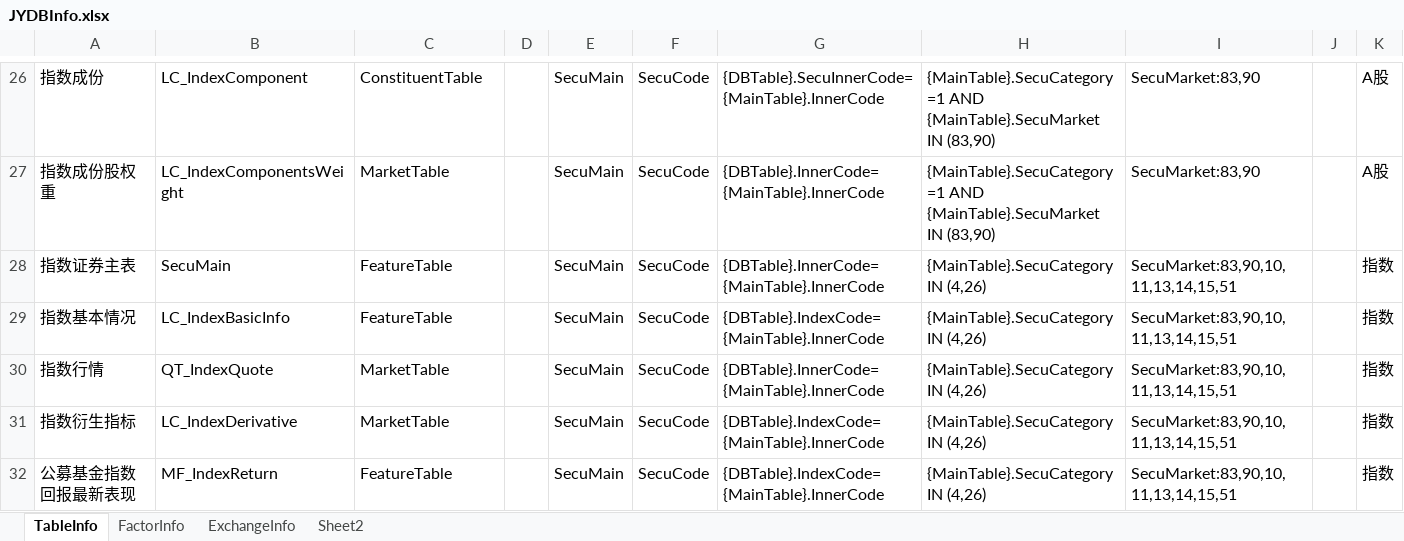
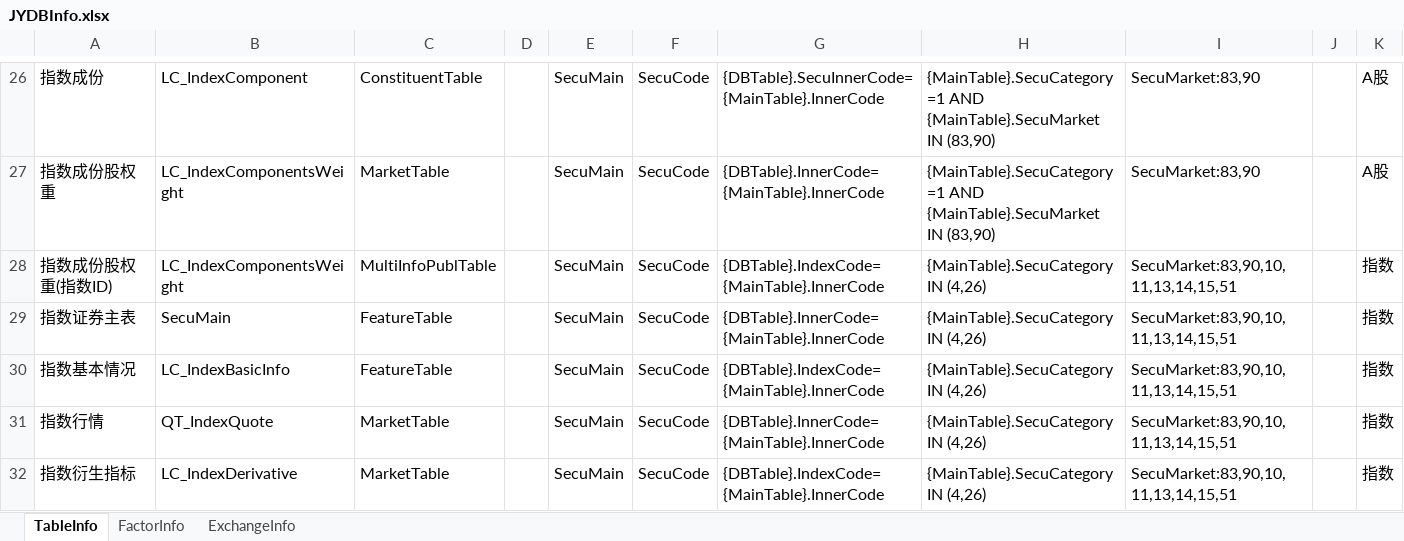
Before and after one commit to sn0wfree/QuantStudio, an Excel workbook: QuantStudio/Resource/JYDBInfo.xlsx, sheet TableInfo, drawn as a sheet; only a part is shown, gaps mark what is left out; the shorter side is filled out with more unchanged rows; values as stored, in another font and other column widths than the file's, no borders; the diff names each change by its address in the sheet, - before the commit and + after, or states it on an @@ line.

```diff
--- a/QuantStudio/Resource/JYDBInfo.xlsx (sheet TableInfo)
+++ b/QuantStudio/Resource/JYDBInfo.xlsx (sheet TableInfo)
-sheet tab: Sheet2
+row 28: 指数成份股权重(指数ID) | LC_IndexComponentsWeight | MultiInfoPublTable |  | SecuMain | SecuCode | {DBTable}.IndexCode={MainTable}.InnerCode | {MainTable}.SecuCategory IN (4,26) | SecuMarket:83,90,10,11,13,14,15,51 |  | 指数
```
Also changed, not shown: sheet FactorInfo, sheet ExchangeInfo, 2 other files.
